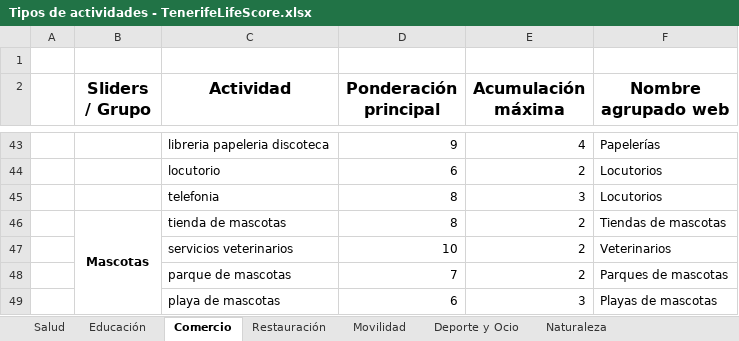
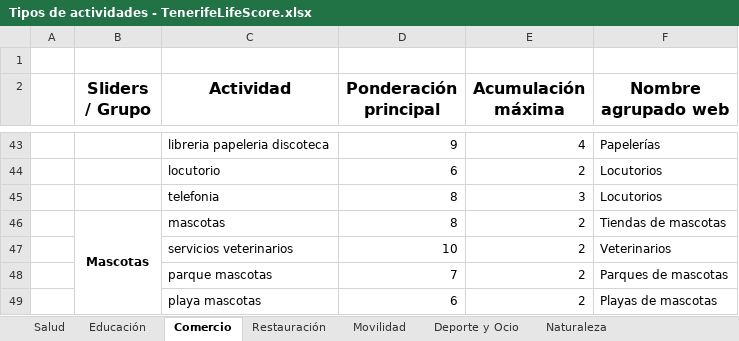
Before and after one commit to TenerifeLifeScore-Team/concurso-datos-cabildotf-appvivienda, an Excel workbook: recursos/Tipos de actividades - TenerifeLifeScore.xlsx, sheet Comercio, drawn as a sheet; only a part is shown, gaps mark what is left out; values as stored, in another font and other column widths than the file's, no borders; charts and pictures not drawn; the diff names each change by its address in the sheet, - before the commit and + after, or states it on an @@ line.

```diff
--- a/recursos/Tipos de actividades - TenerifeLifeScore.xlsx (sheet Comercio)
+++ b/recursos/Tipos de actividades - TenerifeLifeScore.xlsx (sheet Comercio)
-C46 (Actividad): tienda de mascotas
+C46 (Actividad): mascotas
-C48 (Actividad): parque de mascotas
+C48 (Actividad): parque mascotas
-C49 (Actividad): playa de mascotas
+C49 (Actividad): playa mascotas
-E49 (Acumulación máxima): 3
+E49 (Acumulación máxima): 2
```
Also changed, not shown: sheet Naturaleza, sheet Deporte y Ocio, charts or pictures, 6 other files.
